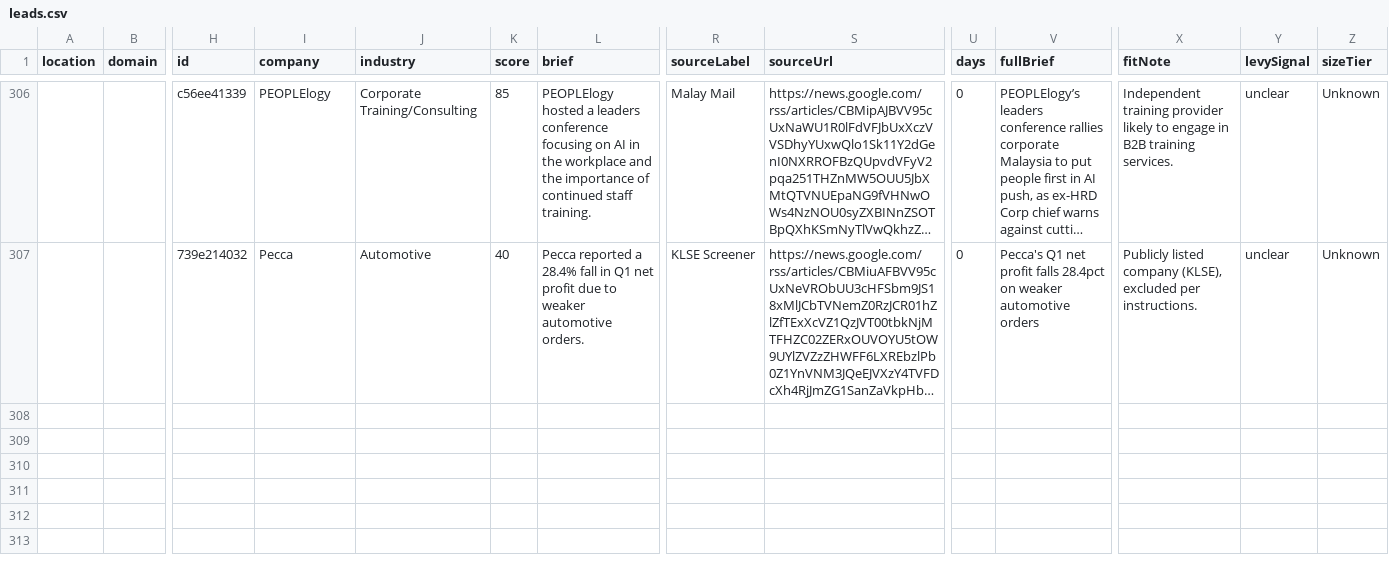
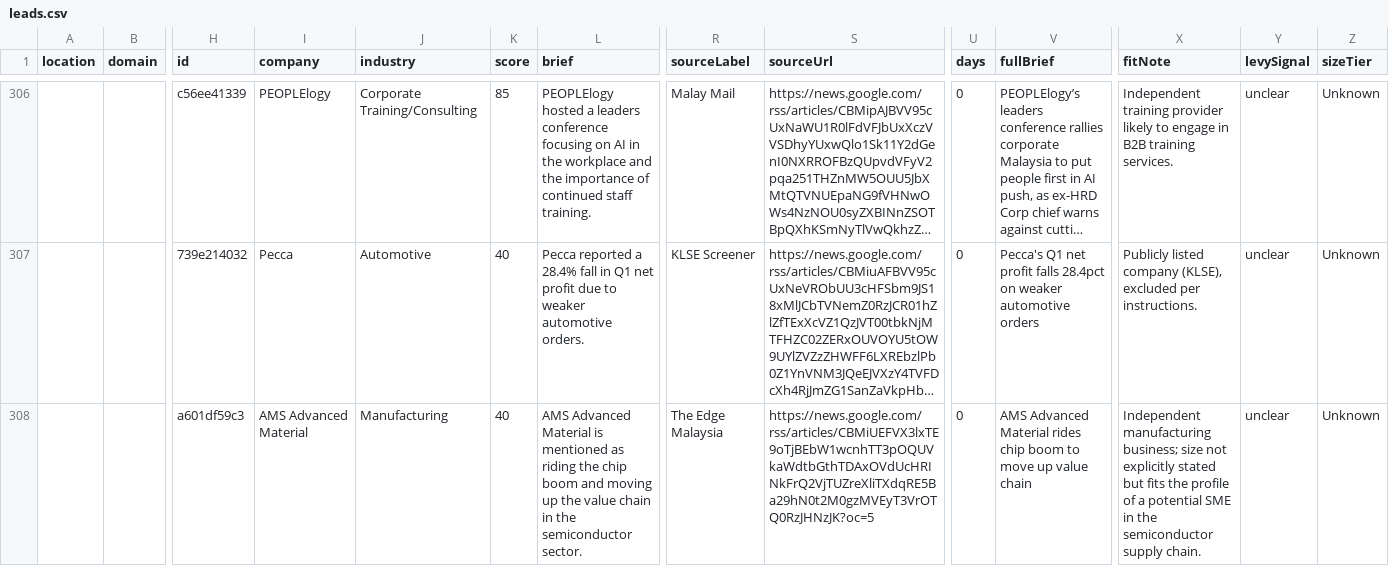
Before and after one commit to scouterbiq/scout, a CSV file: data/leads.csv, drawn as a sheet; only a part is shown, gaps mark what is left out; long unchanged cells end in …; rows hold the shown columns only; the diff names each change by its address in the sheet, - before the commit and + after, or states it on an @@ line.

```diff
--- a/data/leads.csv
+++ b/data/leads.csv
+row 308:  |  | a601df59c3 | AMS Advanced Material | Manufacturing | 40 | AMS Advanced Material is mentioned as riding the chip boom and moving up the value chain in the semiconductor sector. | The Edge Malaysia | https://news.google.com/rss/articles/CBMiUEFVX3lxTE9oTjBEbW1wcnhTT3pOQUVkaWdtbGthTDAxOVdUcHRINkFrQ2VjTUZreXliTXdqRE5Ba29hN0t2M0gzMVEyT3VrOTQ0RzJHNzJK?oc=5 | 0 | AMS Advanced Material rides chip boom to move up value chain | Independent manufacturing business; size not explicitly stated but fits the profile of a potential SME in the semiconductor supply chain. | unclear | Unknown
```
Also changed, not shown: 2 other files.
